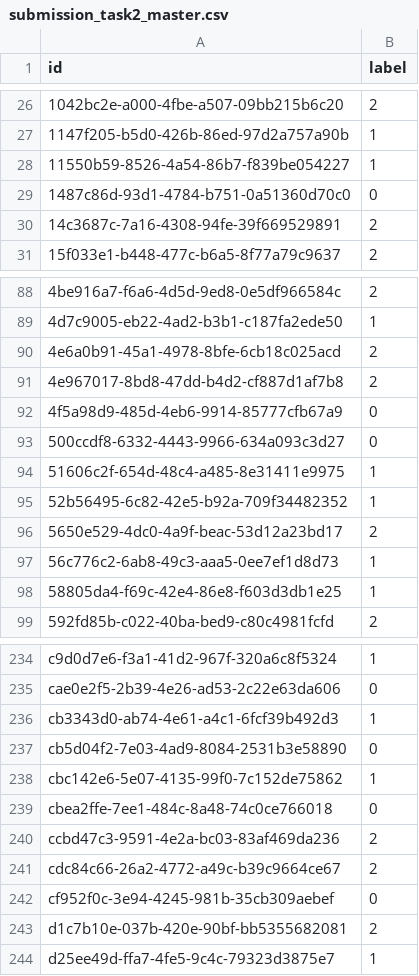
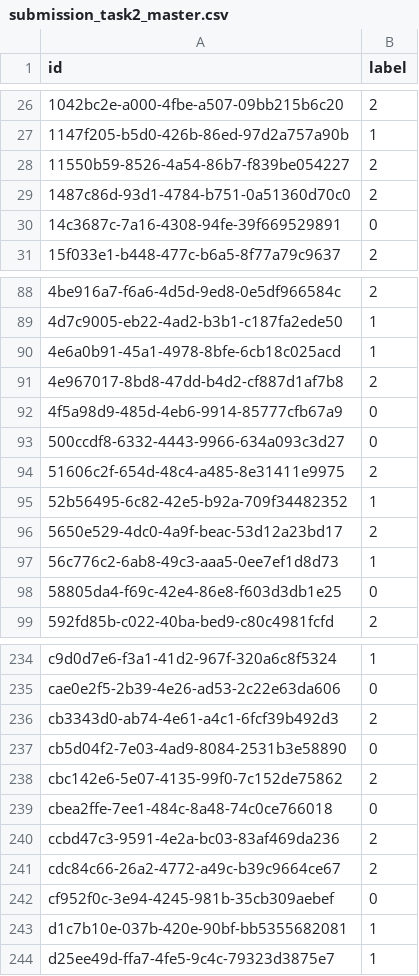
Before and after one commit to VItaly0117/AIIJC-2026-ML-Championship, a CSV file: task2_lighting_level/submission_task2_master.csv, drawn as a sheet; only a part is shown, gaps mark what is left out; the diff covers the shown part only.

Commit message:
Update Task 2: 5-Model Master Ensemble incorporating ResNet18 (NO ColorJitter) with 0.5100 OOF

```diff
--- a/task2_lighting_level/submission_task2_master.csv
+++ b/task2_lighting_level/submission_task2_master.csv
@@ -27,5 +27,5 @@ id,label
 1147f205-b5d0-426b-86ed-97d2a757a90b,1
-11550b59-8526-4a54-86b7-f839be054227,1
-1487c86d-93d1-4784-b751-0a51360d70c0,0
-14c3687c-7a16-4308-94fe-39f669529891,2
+11550b59-8526-4a54-86b7-f839be054227,2
+1487c86d-93d1-4784-b751-0a51360d70c0,2
+14c3687c-7a16-4308-94fe-39f669529891,0
 15f033e1-b448-477c-b6a5-8f77a79c9637,2
@@ -89,3 +89,3 @@ id,label
 4d7c9005-eb22-4ad2-b3b1-c187fa2ede50,1
-4e6a0b91-45a1-4978-8bfe-6cb18c025acd,2
+4e6a0b91-45a1-4978-8bfe-6cb18c025acd,1
 4e967017-8bd8-47dd-b4d2-cf887d1af7b8,2
@@ -93,3 +93,3 @@ id,label
 500ccdf8-6332-4443-9966-634a093c3d27,0
-51606c2f-654d-48c4-a485-8e31411e9975,1
+51606c2f-654d-48c4-a485-8e31411e9975,2
 52b56495-6c82-42e5-b92a-709f34482352,1
@@ -97,3 +97,3 @@ id,label
 56c776c2-6ab8-49c3-aaa5-0ee7ef1d8d73,1
-58805da4-f69c-42e4-86e8-f603d3db1e25,1
+58805da4-f69c-42e4-86e8-f603d3db1e25,0
 592fd85b-c022-40ba-bed9-c80c4981fcfd,2
@@ -235,5 +235,5 @@ c9d0d7e6-f3a1-41d2-967f-320a6c8f5324,1
 cae0e2f5-2b39-4e26-ad53-2c22e63da606,0
-cb3343d0-ab74-4e61-a4c1-6fcf39b492d3,1
+cb3343d0-ab74-4e61-a4c1-6fcf39b492d3,2
 cb5d04f2-7e03-4ad9-8084-2531b3e58890,0
-cbc142e6-5e07-4135-99f0-7c152de75862,1
+cbc142e6-5e07-4135-99f0-7c152de75862,2
 cbea2ffe-7ee1-484c-8a48-74c0ce766018,0
@@ -242,3 +242,3 @@ cdc84c66-26a2-4772-a49c-b39c9664ce67,2
 cf952f0c-3e94-4245-981b-35cb309aebef,0
-d1c7b10e-037b-420e-90bf-bb5355682081,2
+d1c7b10e-037b-420e-90bf-bb5355682081,1
 d25ee49d-ffa7-4fe5-9c4c-79323d3875e7,1
```
Also changed, not shown: 31 edited cells elsewhere in this file, 2 other files.
